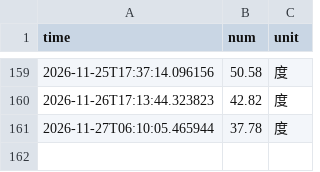
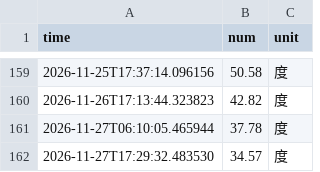
Before and after one commit to baishui259/nju_electric_monitor-new, a CSV file: data/electricity_data.csv, drawn as a sheet; only a part is shown, gaps mark what is left out.

```diff
--- a/data/electricity_data.csv
+++ b/data/electricity_data.csv
@@ -161 +161,2 @@ time,num,unit
 2026-11-27T06:10:05.465944,37.78,度
+2026-11-27T17:29:32.483530,34.57,度
```
Also changed, not shown: 6 other files.
